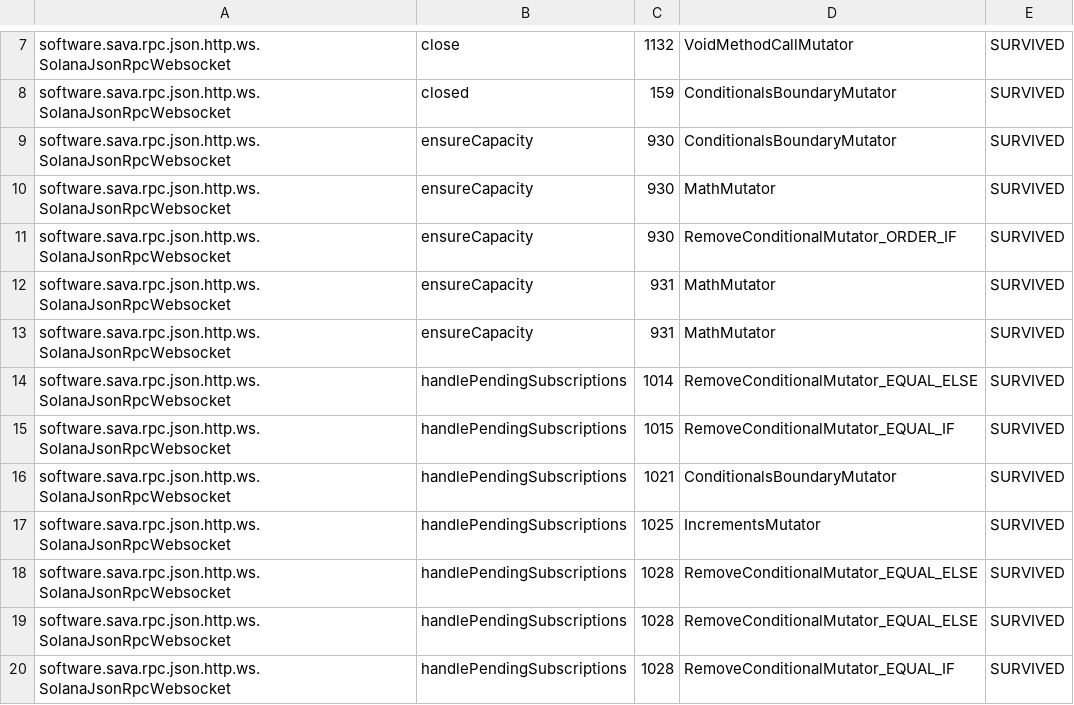
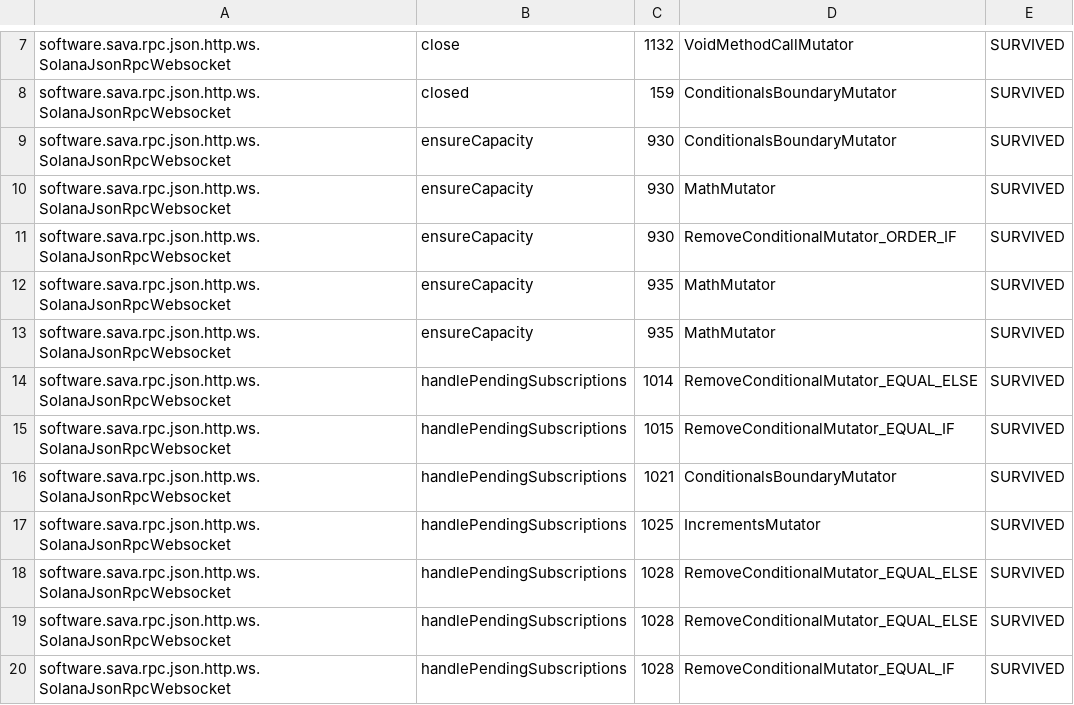
Before and after one commit to sava-software/sava, a CSV file: sava-rpc/config/pitest/ws-accepted.csv, drawn as a sheet; only a part is shown, gaps mark what is left out.

```diff
--- a/sava-rpc/config/pitest/ws-accepted.csv
+++ b/sava-rpc/config/pitest/ws-accepted.csv
@@ -11,4 +11,4 @@ software.sava.rpc.json.http.ws.SolanaJsonRpcWebsocket,ensureCapacity,930,MathMut
 software.sava.rpc.json.http.ws.SolanaJsonRpcWebsocket,ensureCapacity,930,RemoveConditionalMutator_ORDER_IF,SURVIVED
-software.sava.rpc.json.http.ws.SolanaJsonRpcWebsocket,ensureCapacity,931,MathMutator,SURVIVED
-software.sava.rpc.json.http.ws.SolanaJsonRpcWebsocket,ensureCapacity,931,MathMutator,SURVIVED
+software.sava.rpc.json.http.ws.SolanaJsonRpcWebsocket,ensureCapacity,935,MathMutator,SURVIVED
+software.sava.rpc.json.http.ws.SolanaJsonRpcWebsocket,ensureCapacity,935,MathMutator,SURVIVED
 software.sava.rpc.json.http.ws.SolanaJsonRpcWebsocket,handlePendingSubscriptions,1014,RemoveConditionalMutator_EQUAL_ELSE,SURVIVED
```
Also changed, not shown: 2 other files.
